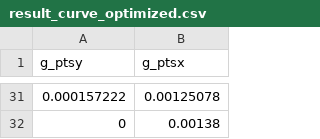
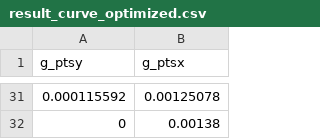
Before and after one commit to pvmodayil/DRL-Shape-Optimization, a CSV file: result_curve_optimized.csv, drawn as a sheet; only a part is shown, gaps mark what is left out; the diff covers the shown part only.

```diff
--- a/result_curve_optimized.csv
+++ b/result_curve_optimized.csv
@@ -31,2 +31,2 @@ g_ptsy,g_ptsx
-0.000157222,0.00125078
+0.000115592,0.00125078
 0,0.00138
```
Also changed, not shown: 27 edited cells elsewhere in this file, energy_history.csv, 7 other files.
